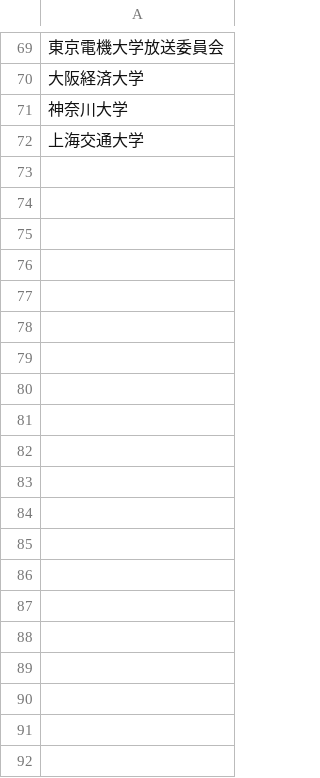
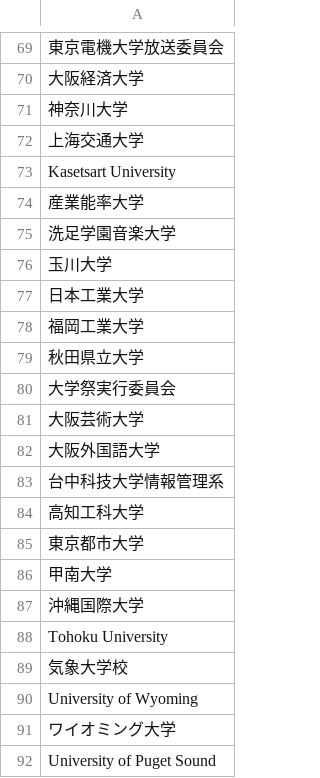
Before and after one commit to hoshinaoshi/wantedly, a CSV file: users_universities_output.csv, drawn as a sheet; only a part is shown, gaps mark what is left out; the diff covers the shown part only; the diff names each change by its address in the sheet, - before the commit and + after, or states it on an @@ line.

```diff
--- a/users_universities_output.csv
+++ b/users_universities_output.csv
+row 73: Kasetsart University
+row 74: 産業能率大学
+row 75: 洗足学園音楽大学
+row 76: 玉川大学
+row 77: 日本工業大学
+row 78: 福岡工業大学
+row 79: 秋田県立大学
+row 80: 大学祭実行委員会
+row 81: 大阪芸術大学
+row 82: 大阪外国語大学
+row 83: 台中科技大学情報管理系
+row 84: 高知工科大学
+row 85: 東京都市大学
+row 86: 甲南大学
+row 87: 沖縄国際大学
+row 88: Tohoku University
+row 89: 気象大学校
+row 90: University of Wyoming
+row 91: ワイオミング大学
+row 92: University of Puget Sound
```
Also changed, not shown: 18 added rows elsewhere in this file, users_universities.csv, 1 other file.
